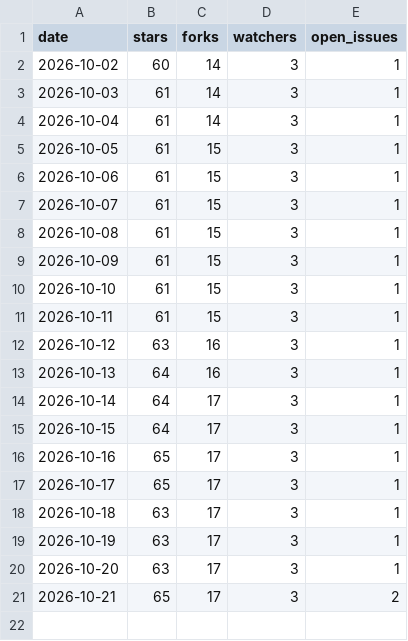
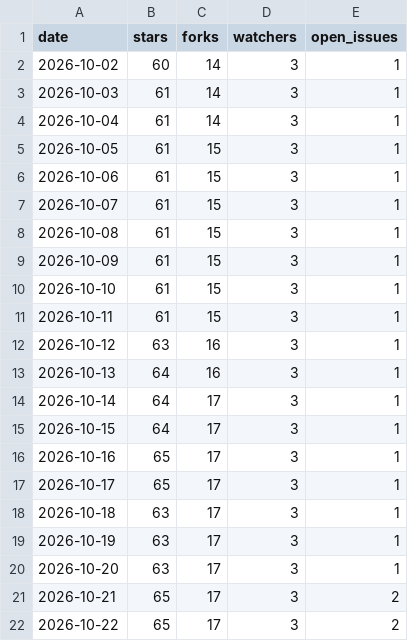
Before and after one commit to autodesk-platform-services/skills, a CSV file: repo.csv, drawn as a sheet; the diff names each change by its address in the sheet, - before the commit and + after, or states it on an @@ line.

```diff
--- a/repo.csv
+++ b/repo.csv
+row 22: 2026-10-22 | 65 | 17 | 3 | 2
```
Also changed, not shown: installs.csv, paths.csv, 2 other files.
